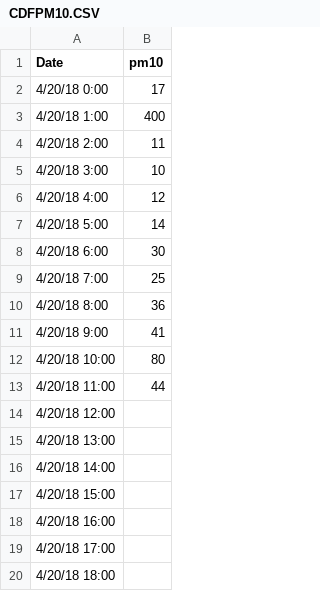
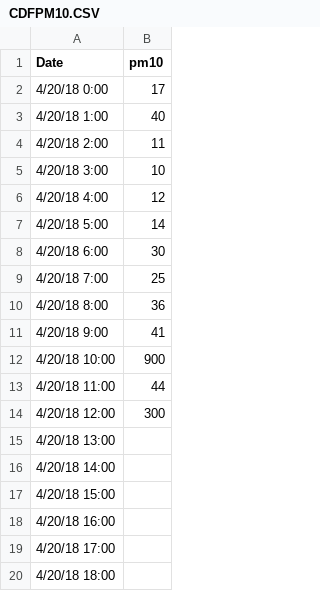
Before and after one commit to lisaoshita/AQS_R, a CSV file: air.alerts/CDFPM10.CSV, drawn as a sheet; only a part is shown.

```diff
--- a/air.alerts/CDFPM10.CSV
+++ b/air.alerts/CDFPM10.CSV
@@ -2,3 +2,3 @@ Date,pm10
 4/20/18 0:00,17
-4/20/18 1:00,400
+4/20/18 1:00,40
 4/20/18 2:00,11
@@ -11,5 +11,5 @@ Date,pm10
 4/20/18 9:00,41
-4/20/18 10:00,80
+4/20/18 10:00,900
 4/20/18 11:00,44
-4/20/18 12:00,
+4/20/18 12:00,300
 4/20/18 13:00,
```
Also changed, not shown: air.alerts/alert.log.csv.
